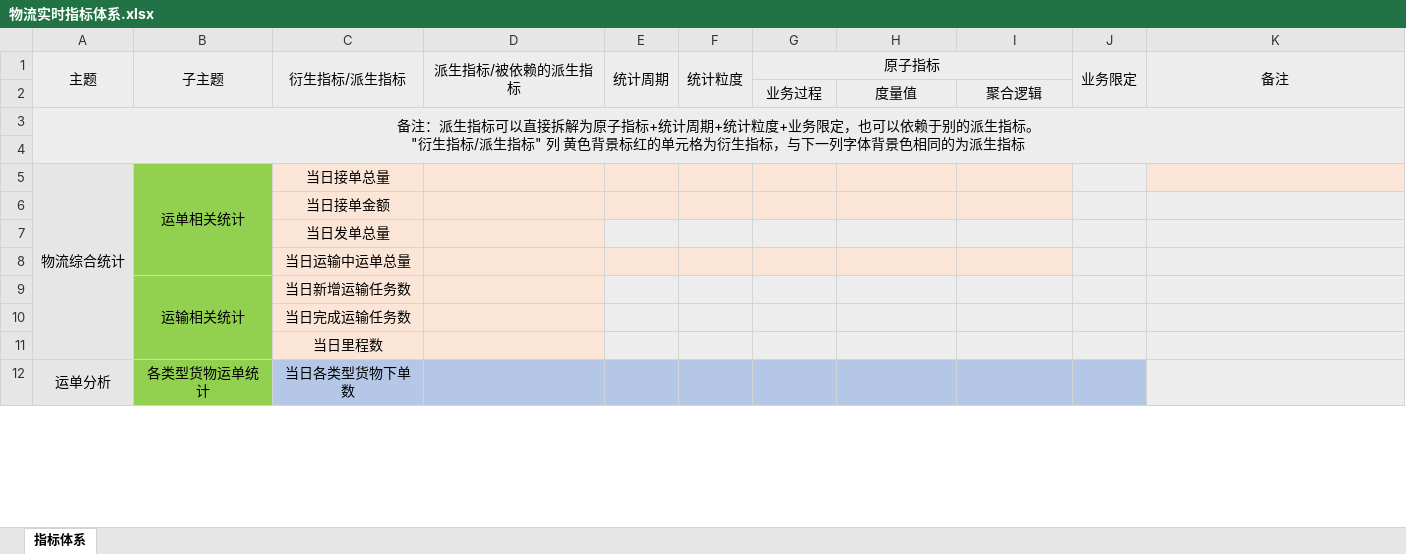
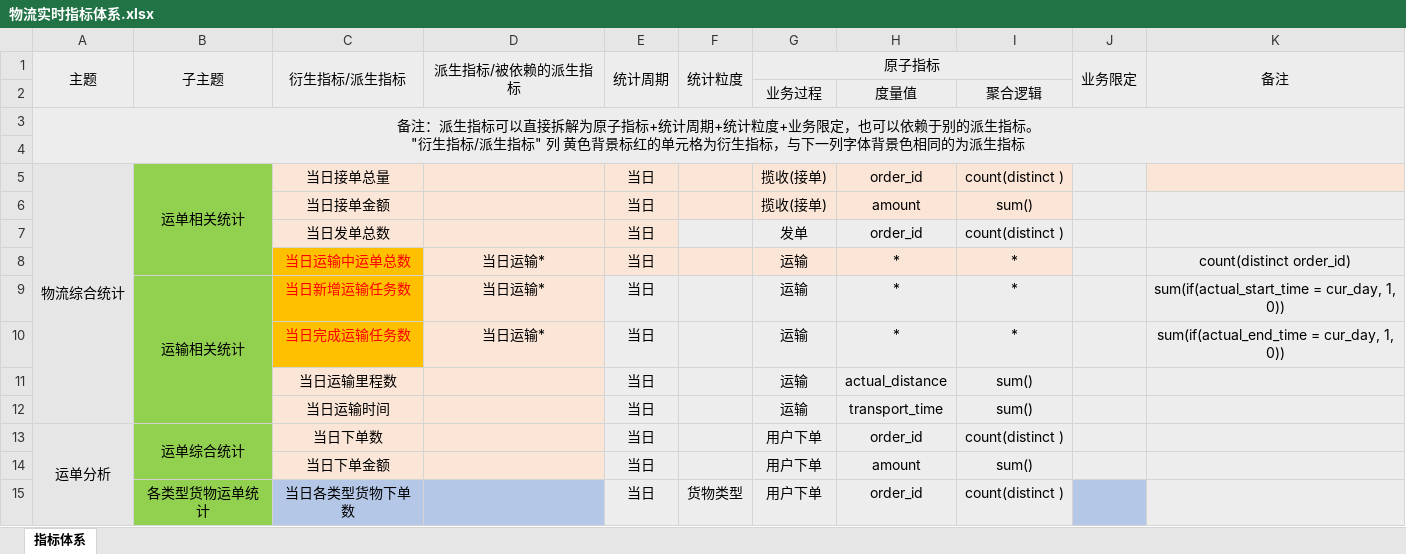
Before and after one commit to tiedun/tms-realtime-docs, an Excel workbook: 业务总线矩阵、指标体系、配置表/物流实时指标体系.xlsx, sheet 指标体系, drawn as a sheet; only a part is shown; values as stored, in another font and other column widths than the file's, no borders; removed rows and columns are numbered as before the commit, all else as after; the diff covers the shown part only; the diff names each change by its address in the sheet, - before the commit and + after, or states it on an @@ line.

```diff
--- a/业务总线矩阵、指标体系、配置表/物流实时指标体系.xlsx (sheet 指标体系)
+++ b/业务总线矩阵、指标体系、配置表/物流实时指标体系.xlsx (sheet 指标体系)
-E5:E6: (empty)
+E5:E6: 当日
-G5:G6: (empty)
+G5:G6: 揽收(接单)
-H5: (empty)
+H5: order_id
-I5: (empty)
+I5: count(distinct )
-H6: (empty)
+H6: amount
-I6: (empty)
+I6: sum()
-row 7:  |  | 当日发单总量
-row 8:  |  | 当日运输中运单总量
+row 7:  |  | 当日发单总数 |  | 当日 |  | 发单 | order_id | count(distinct )
+row 8:  |  | 当日运输中运单总数 | 当日运输* | 当日 |  | 运输 | * | * |  | count(distinct order_id)
@@ C9:C10 fill: #FBE5D6 → #FFC000, text colour: black → #FF0000 @@
-D9:D10: (empty)
+D9:D10: 当日运输*
-E9:E10: (empty)
+E9:E10: 当日
-G9:G10: (empty)
+G9:G10: 运输
-H9:H10: (empty)
+H9:H10: *
-I9:I10: (empty)
+I9:I10: *
-K9: (empty)
+K9: sum(if(actual_start_time = cur_day, 1, 0))
-K10: (empty)
+K10: sum(if(actual_end_time = cur_day, 1, 0))
-row 11:  |  | 当日里程数
+row 11:  |  | 当日运输里程数 |  | 当日 |  | 运输 | actual_distance | sum()
+row 12:  |  | 当日运输时间 |  | 当日 |  | 运输 | transport_time | sum()
+row 13: 运单分析 | 运单综合统计 | 当日下单数 |  | 当日 |  | 用户下单 | order_id | count(distinct )
+row 14:  |  | 当日下单金额 |  | 当日 |  | 用户下单 | amount | sum()
-A15: 运单分析
+A15: (empty)
-A12:A19 merged
-E15: (empty)
+E15: 当日
-E15:I15 fill: #B4C7E7
+E15:I15 fill: #EDEDED
-F15: (empty)
+F15: 货物类型
-G15: (empty)
+G15: 用户下单
-H15: (empty)
+H15: order_id
-I15: (empty)
+I15: count(distinct )
```
Also changed, not shown: 5 added rows, 10 removed rows, 44 edited cells and cell formats elsewhere in this sheet, 业务总线矩阵、指标体系、配置表/物流实时业务总线矩阵.xlsx, 4 other files.
